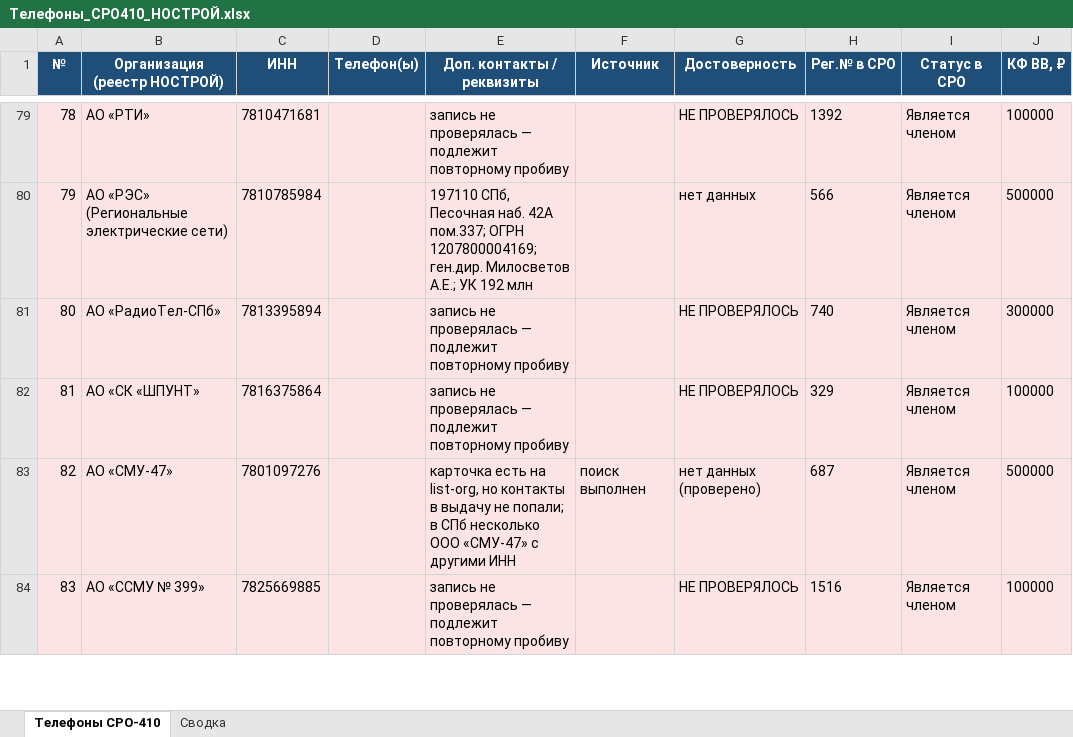
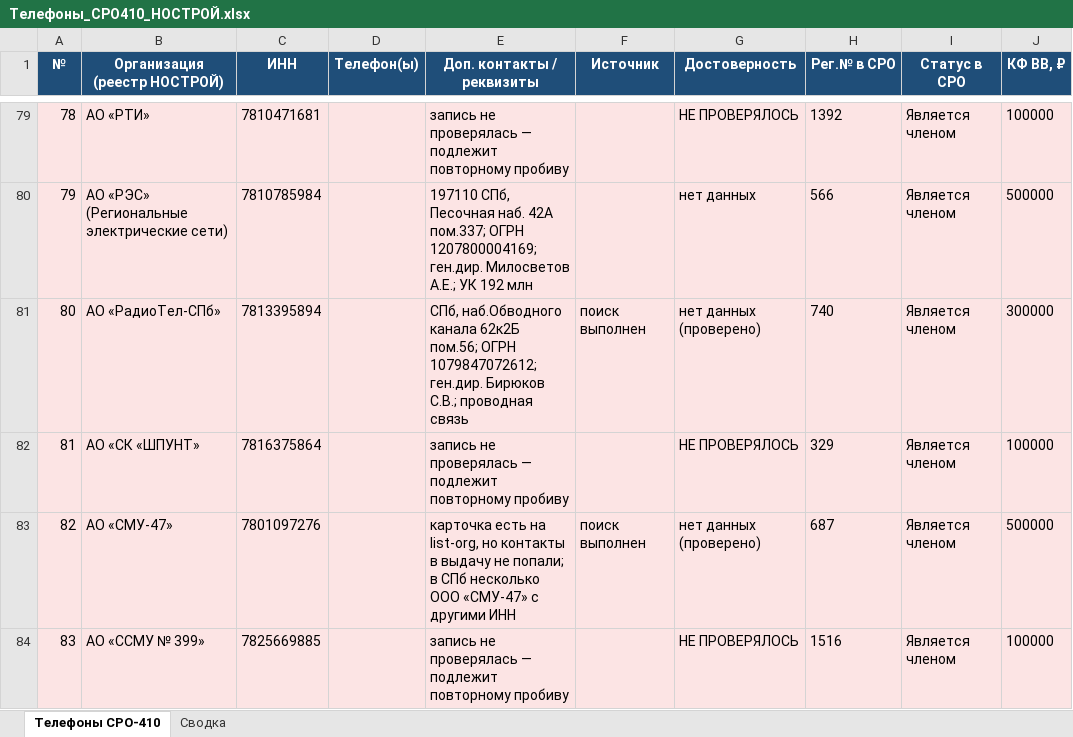
Before and after one commit to caesart966-web/first_reposirtory, an Excel workbook: Телефоны_СРО410_НОСТРОЙ.xlsx, sheet Телефоны СРО-410, drawn as a sheet; only a part is shown, gaps mark what is left out; values as stored, in another font and other column widths than the file's, no borders; the diff covers the shown part only; the diff names each change by its address in the sheet, - before the commit and + after, or states it on an @@ line.

```diff
--- a/Телефоны_СРО410_НОСТРОЙ.xlsx (sheet Телефоны СРО-410)
+++ b/Телефоны_СРО410_НОСТРОЙ.xlsx (sheet Телефоны СРО-410)
-E81 (Доп. контакты / реквизиты): запись не проверялась — подлежит повторному пробиву
+E81 (Доп. контакты / реквизиты): СПб, наб.Обводного канала 62к2Б пом.56; ОГРН 1079847072612; ген.дир. Бирюков С.В.; проводная связь
-F81 (Источник): (empty)
+F81 (Источник): поиск выполнен
-G81 (Достоверность): НЕ ПРОВЕРЯЛОСЬ
+G81 (Достоверность): нет данных (проверено)
```
Also changed, not shown: 9 edited cells elsewhere in this sheet, 1 other file.
